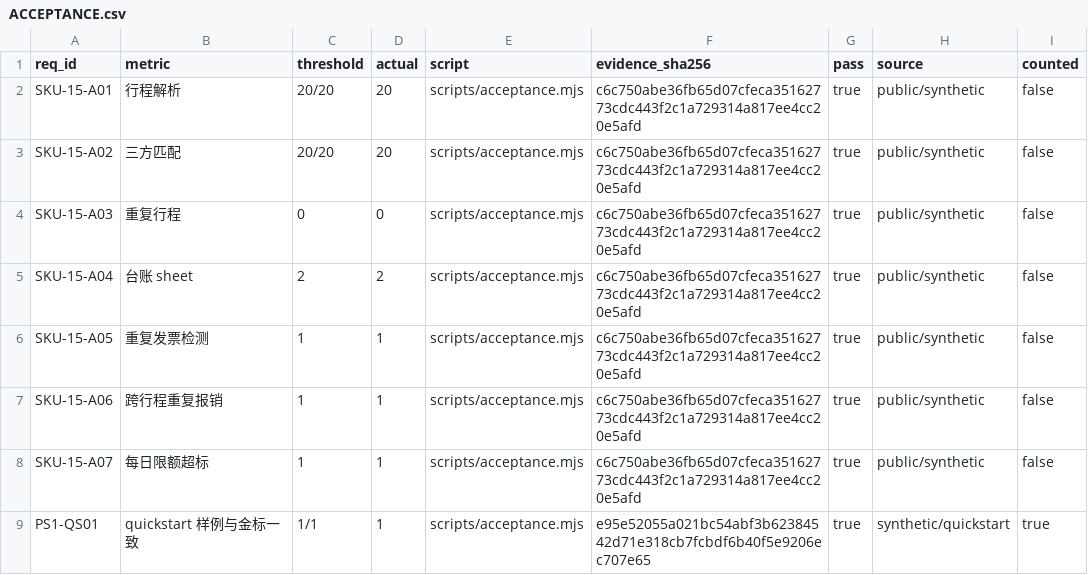
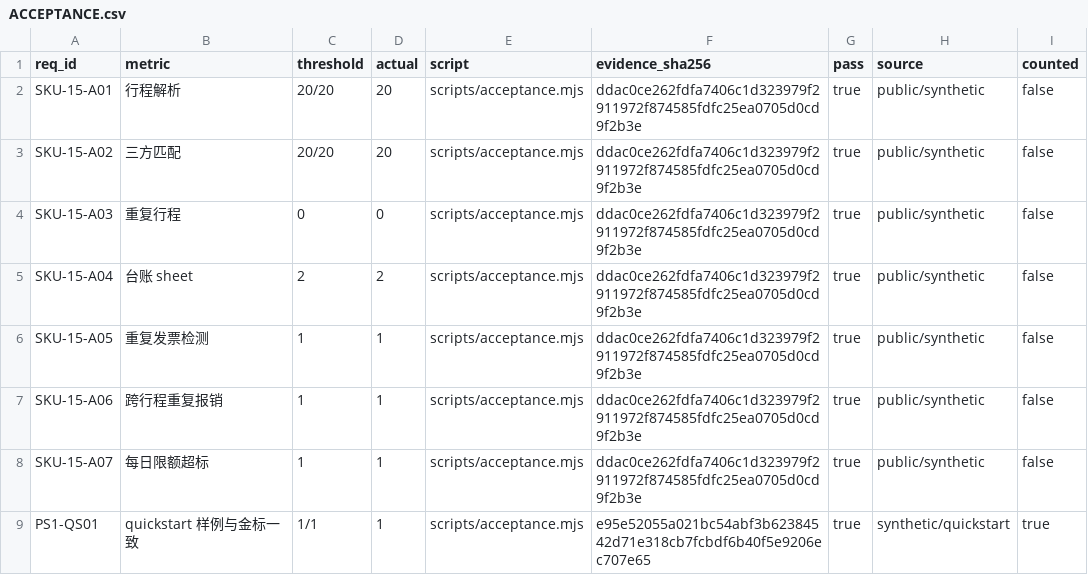
Before and after one commit to PerryLink/dsh-travel-recon, a CSV file: ACCEPTANCE.csv, drawn as a sheet.

```diff
--- a/ACCEPTANCE.csv
+++ b/ACCEPTANCE.csv
@@ -1,9 +1,9 @@
 req_id,metric,threshold,actual,script,evidence_sha256,pass,source,counted
-SKU-15-A01,行程解析,20/20,20,scripts/acceptance.mjs,c6c750abe36fb65d07cfeca35162773cdc443f2c1a729314a817ee4cc20e5afd,true,public/synthetic,false
-SKU-15-A02,三方匹配,20/20,20,scripts/acceptance.mjs,c6c750abe36fb65d07cfeca35162773cdc443f2c1a729314a817ee4cc20e5afd,true,public/synthetic,false
-SKU-15-A03,重复行程,0,0,scripts/acceptance.mjs,c6c750abe36fb65d07cfeca35162773cdc443f2c1a729314a817ee4cc20e5afd,true,public/synthetic,false
-SKU-15-A04,台账 sheet,2,2,scripts/acceptance.mjs,c6c750abe36fb65d07cfeca35162773cdc443f2c1a729314a817ee4cc20e5afd,true,public/synthetic,false
-SKU-15-A05,重复发票检测,1,1,scripts/acceptance.mjs,c6c750abe36fb65d07cfeca35162773cdc443f2c1a729314a817ee4cc20e5afd,true,public/synthetic,false
-SKU-15-A06,跨行程重复报销,1,1,scripts/acceptance.mjs,c6c750abe36fb65d07cfeca35162773cdc443f2c1a729314a817ee4cc20e5afd,true,public/synthetic,false
-SKU-15-A07,每日限额超标,1,1,scripts/acceptance.mjs,c6c750abe36fb65d07cfeca35162773cdc443f2c1a729314a817ee4cc20e5afd,true,public/synthetic,false
+SKU-15-A01,行程解析,20/20,20,scripts/acceptance.mjs,ddac0ce262fdfa7406c1d323979f2911972f874585fdfc25ea0705d0cd9f2b3e,true,public/synthetic,false
+SKU-15-A02,三方匹配,20/20,20,scripts/acceptance.mjs,ddac0ce262fdfa7406c1d323979f2911972f874585fdfc25ea0705d0cd9f2b3e,true,public/synthetic,false
+SKU-15-A03,重复行程,0,0,scripts/acceptance.mjs,ddac0ce262fdfa7406c1d323979f2911972f874585fdfc25ea0705d0cd9f2b3e,true,public/synthetic,false
+SKU-15-A04,台账 sheet,2,2,scripts/acceptance.mjs,ddac0ce262fdfa7406c1d323979f2911972f874585fdfc25ea0705d0cd9f2b3e,true,public/synthetic,false
+SKU-15-A05,重复发票检测,1,1,scripts/acceptance.mjs,ddac0ce262fdfa7406c1d323979f2911972f874585fdfc25ea0705d0cd9f2b3e,true,public/synthetic,false
+SKU-15-A06,跨行程重复报销,1,1,scripts/acceptance.mjs,ddac0ce262fdfa7406c1d323979f2911972f874585fdfc25ea0705d0cd9f2b3e,true,public/synthetic,false
+SKU-15-A07,每日限额超标,1,1,scripts/acceptance.mjs,ddac0ce262fdfa7406c1d323979f2911972f874585fdfc25ea0705d0cd9f2b3e,true,public/synthetic,false
 PS1-QS01,quickstart 样例与金标一致,1/1,1,scripts/acceptance.mjs,e95e52055a021bc54abf3b62384542d71e318cb7fcbdf6b40f5e9206ec707e65,true,synthetic/quickstart,true
```
Also changed, not shown: 28 other files.
